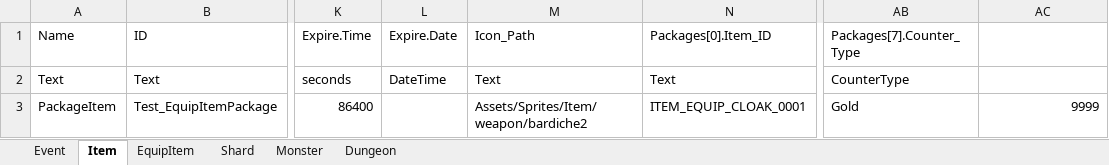
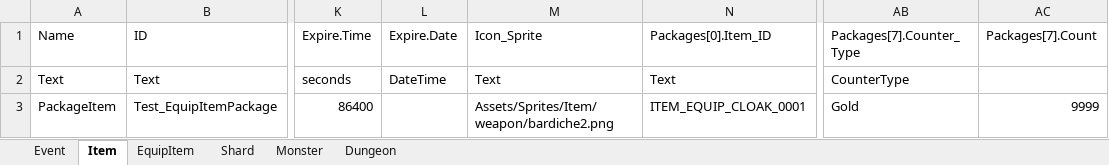
Before and after one commit to ChoiIngon/gamnet, an Excel workbook: example/MetaData/MetaData.xlsm, sheet Item, drawn as a sheet; only a part is shown, gaps mark what is left out; values as stored, in another font and other column widths than the file's, no borders; the diff names each change by its address in the sheet, - before the commit and + after, or states it on an @@ line.

```diff
--- a/example/MetaData/MetaData.xlsm (sheet Item)
+++ b/example/MetaData/MetaData.xlsm (sheet Item)
-M1: Icon_Path
+M1: Icon_Sprite
-AC1: (empty)
+AC1: Packages[7].Count
-M3 (Icon_Sprite): Assets/Sprites/Item/weapon/bardiche2
+M3 (Icon_Sprite): Assets/Sprites/Item/weapon/bardiche2.png
```
Also changed, not shown: sheet EquipItem, 18 other files.
